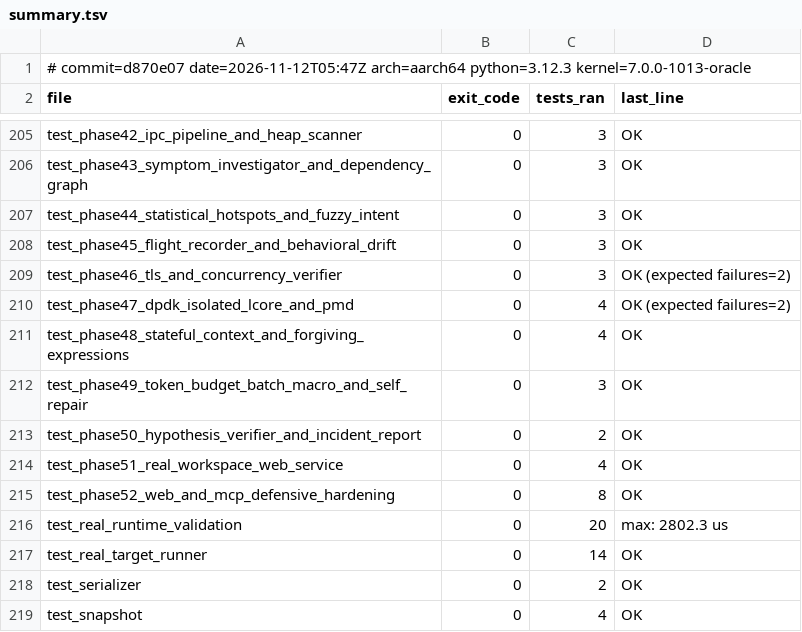
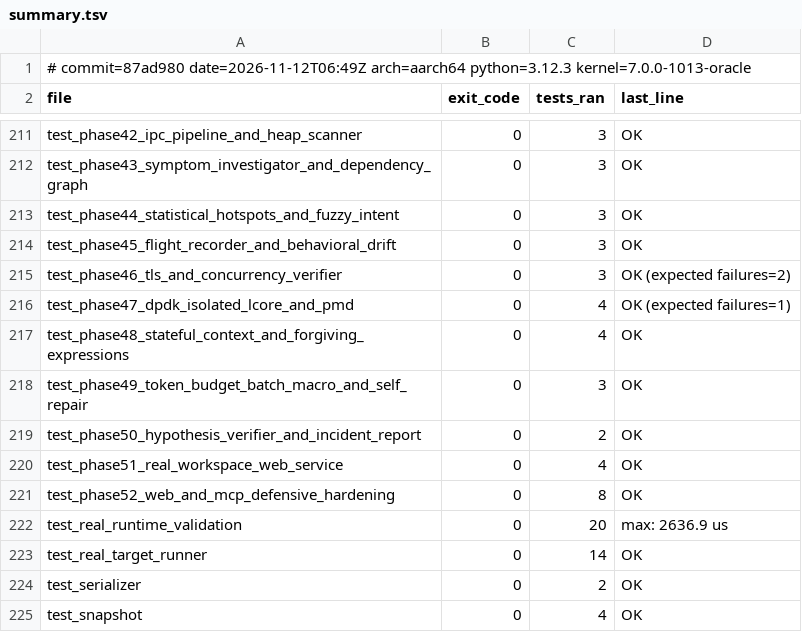
Before and after one commit to zeeny2park/dynamicState, a TSV file: docs/test_baseline/summary.tsv, drawn as a sheet; only a part is shown, gaps mark what is left out; the diff covers the shown part only.

```diff
--- a/docs/test_baseline/summary.tsv
+++ b/docs/test_baseline/summary.tsv
@@ -1,2 +1,2 @@
-# commit=d870e07 date=2026-11-12T05:47Z arch=aarch64 python=3.12.3 kernel=7.0.0-1013-oracle
+# commit=87ad980 date=2026-11-12T06:49Z arch=aarch64 python=3.12.3 kernel=7.0.0-1013-oracle
 file	exit_code	tests_ran	last_line
@@ -209,3 +215,3 @@ test_phase45_flight_recorder_and_behavioral_drift	0	3	OK
 test_phase46_tls_and_concurrency_verifier	0	3	OK (expected failures=2)
-test_phase47_dpdk_isolated_lcore_and_pmd	0	4	OK (expected failures=2)
+test_phase47_dpdk_isolated_lcore_and_pmd	0	4	OK (expected failures=1)
 test_phase48_stateful_context_and_forgiving_expressions	0	4	OK
@@ -215,3 +221,3 @@ test_phase51_real_workspace_web_service	0	4	OK
 test_phase52_web_and_mcp_defensive_hardening	0	8	OK
-test_real_runtime_validation	0	20	  max:    2802.3 us
+test_real_runtime_validation	0	20	  max:    2636.9 us
 test_real_target_runner	0	14	OK
```
Also changed, not shown: 6 added rows and 4 edited cells elsewhere in this file, 1 other file.
